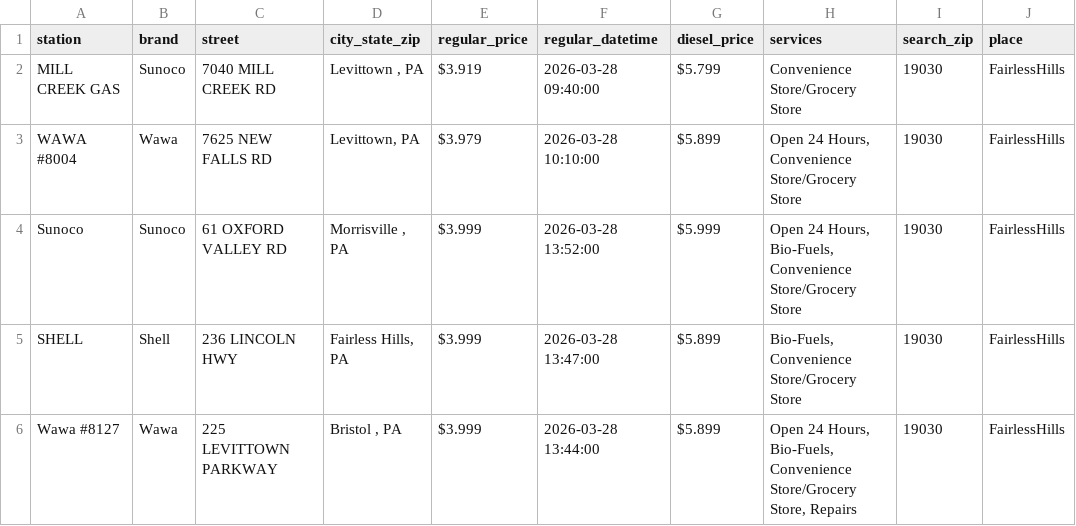
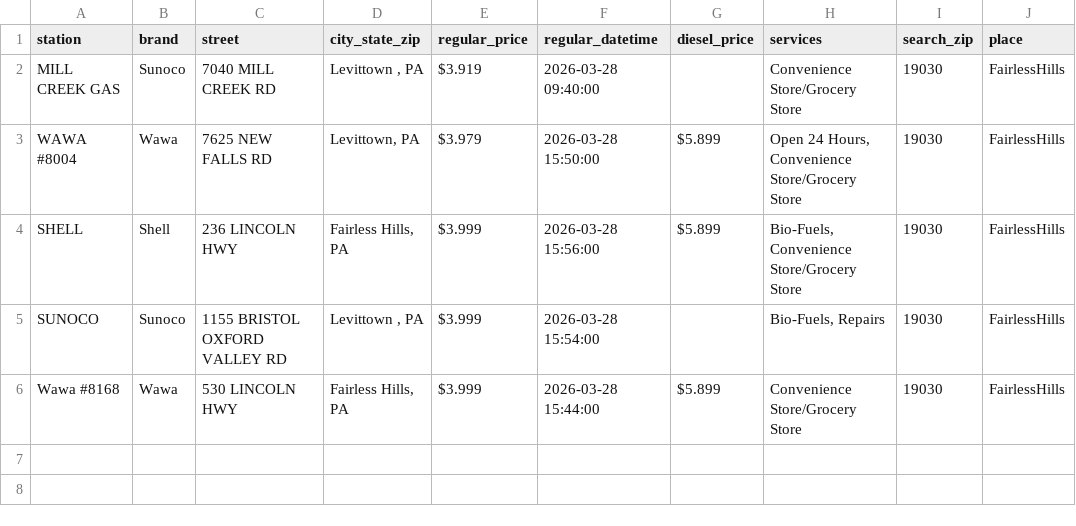
Before and after one commit to CUlleryUSATRepos/BucksGasRepo, a CSV file: BucksGasPrices/FairlessHillsGas.csv, drawn as a sheet.

Commit message:
Update gas prices 2026-03-28 16:01:25

```diff
--- a/BucksGasPrices/FairlessHillsGas.csv
+++ b/BucksGasPrices/FairlessHillsGas.csv
@@ -1,6 +1,6 @@
 station,brand,street,city_state_zip,regular_price,regular_datetime,diesel_price,services,search_zip,place
-MILL CREEK GAS,Sunoco,7040 MILL CREEK RD,"Levittown , PA",$3.919,2026-03-28 09:40:00,$5.799,Convenience Store/Grocery Store,19030,FairlessHills
-WAWA #8004,Wawa,7625 NEW FALLS RD,"Levittown, PA",$3.979,2026-03-28 10:10:00,$5.899,"Open 24 Hours, Convenience Store/Grocery Store",19030,FairlessHills
-Sunoco,Sunoco,61 OXFORD VALLEY RD,"Morrisville , PA",$3.999,2026-03-28 13:52:00,$5.999,"Open 24 Hours, Bio-Fuels, Convenience Store/Grocery Store",19030,FairlessHills
-SHELL,Shell,236 LINCOLN HWY,"Fairless Hills, PA",$3.999,2026-03-28 13:47:00,$5.899,"Bio-Fuels, Convenience Store/Grocery Store",19030,FairlessHills
-Wawa #8127,Wawa,225 LEVITTOWN PARKWAY,"Bristol , PA",$3.999,2026-03-28 13:44:00,$5.899,"Open 24 Hours, Bio-Fuels, Convenience Store/Grocery Store, Repairs",19030,FairlessHills
+MILL CREEK GAS,Sunoco,7040 MILL CREEK RD,"Levittown , PA",$3.919,2026-03-28 09:40:00,,Convenience Store/Grocery Store,19030,FairlessHills
+WAWA #8004,Wawa,7625 NEW FALLS RD,"Levittown, PA",$3.979,2026-03-28 15:50:00,$5.899,"Open 24 Hours, Convenience Store/Grocery Store",19030,FairlessHills
+SHELL,Shell,236 LINCOLN HWY,"Fairless Hills, PA",$3.999,2026-03-28 15:56:00,$5.899,"Bio-Fuels, Convenience Store/Grocery Store",19030,FairlessHills
+SUNOCO,Sunoco,1155 BRISTOL OXFORD VALLEY RD,"Levittown , PA",$3.999,2026-03-28 15:54:00,,"Bio-Fuels, Repairs",19030,FairlessHills
+Wawa  #8168,Wawa,530 LINCOLN HWY,"Fairless Hills, PA",$3.999,2026-03-28 15:44:00,$5.899,Convenience Store/Grocery Store,19030,FairlessHills
```
Also changed, not shown: BucksGasPrices/BensalemGas.csv, BucksGasPrices/MorrisvilleGas.csv.
